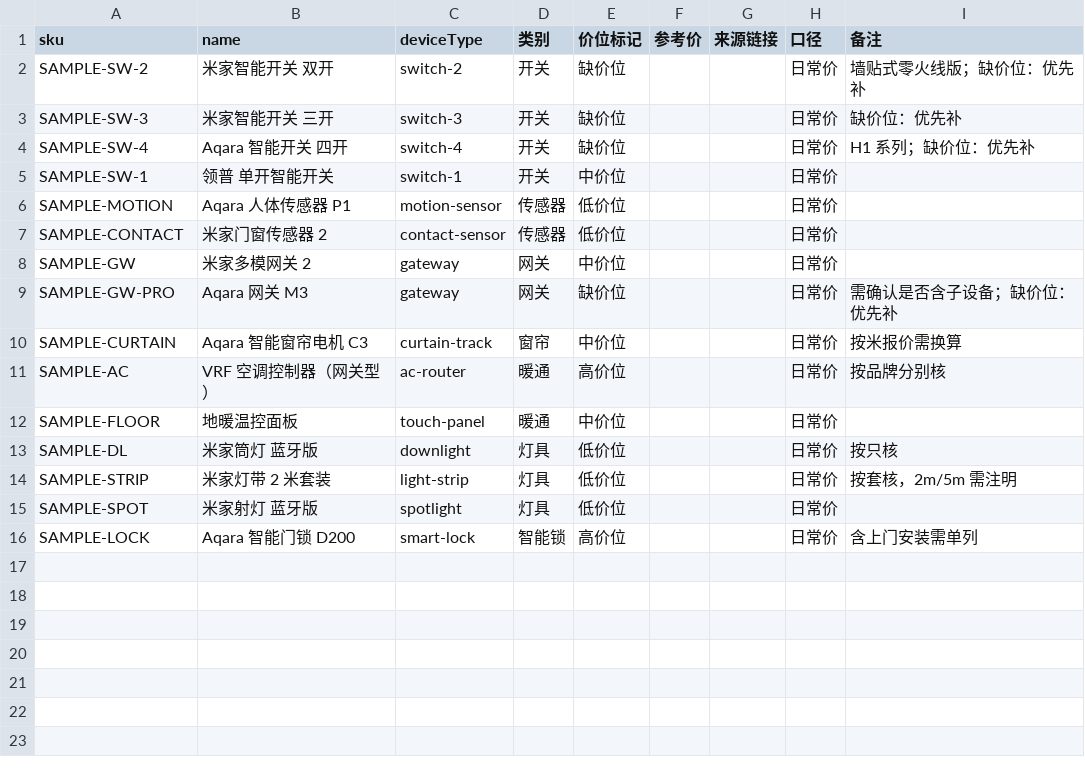
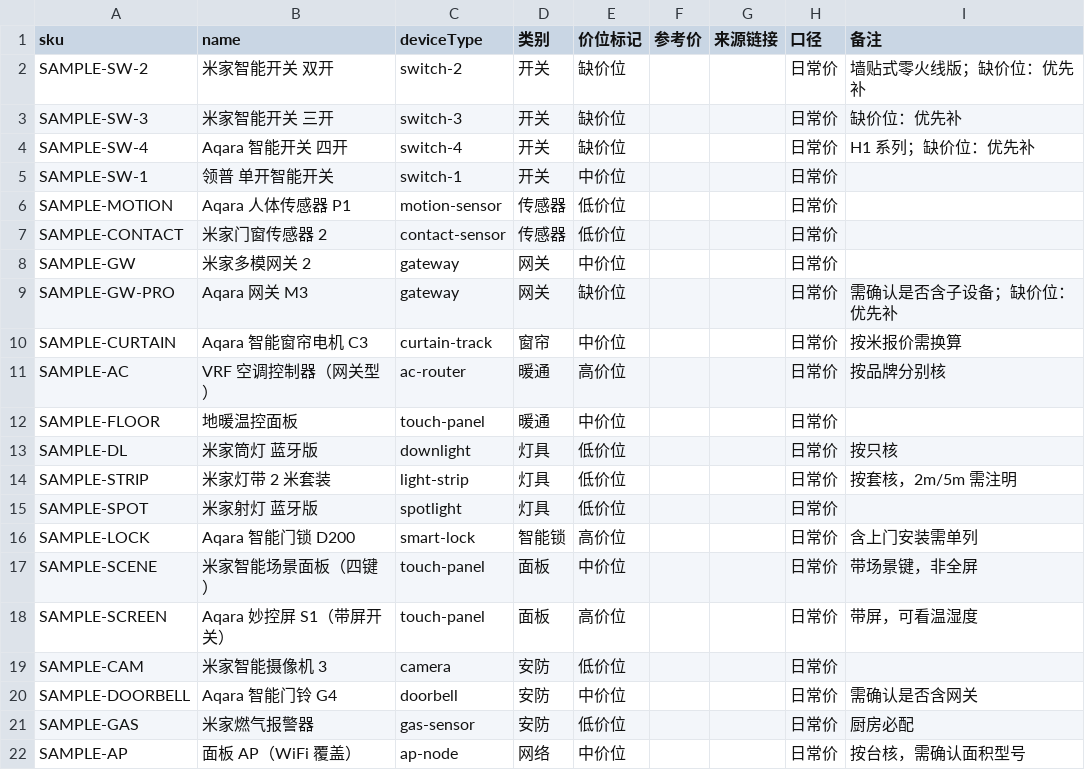
Before and after one commit to lynnliuyu/fmkj-figma-smart-design, a CSV file: samples/price-samples.csv, drawn as a sheet; the diff names each change by its address in the sheet, - before the commit and + after, or states it on an @@ line.

Commit message:
chore(price): 样本扩到 21 行/10 类，覆盖需求清单设备类型（#195 并行）
- 新增 touch-panel（含带屏）、camera、doorbell、gas-sensor、ap-node 样本
- 说明与需求小助手估算链路的关系：按 deviceType 取 marketPrice 中位数

```diff
--- a/samples/price-samples.csv
+++ b/samples/price-samples.csv
+row 17: SAMPLE-SCENE | 米家智能场景面板（四键） | touch-panel | 面板 | 中价位 |  |  | 日常价 | 带场景键，非全屏
+row 18: SAMPLE-SCREEN | Aqara 妙控屏 S1（带屏开关） | touch-panel | 面板 | 高价位 |  |  | 日常价 | 带屏，可看温湿度
+row 19: SAMPLE-CAM | 米家智能摄像机 3 | camera | 安防 | 低价位 |  |  | 日常价
+row 20: SAMPLE-DOORBELL | Aqara 智能门铃 G4 | doorbell | 安防 | 中价位 |  |  | 日常价 | 需确认是否含网关
+row 21: SAMPLE-GAS | 米家燃气报警器 | gas-sensor | 安防 | 低价位 |  |  | 日常价 | 厨房必配
+row 22: SAMPLE-AP | 面板 AP（WiFi 覆盖） | ap-node | 网络 | 中价位 |  |  | 日常价 | 按台核，需确认面积型号
```
Also changed, not shown: 1 other file.
